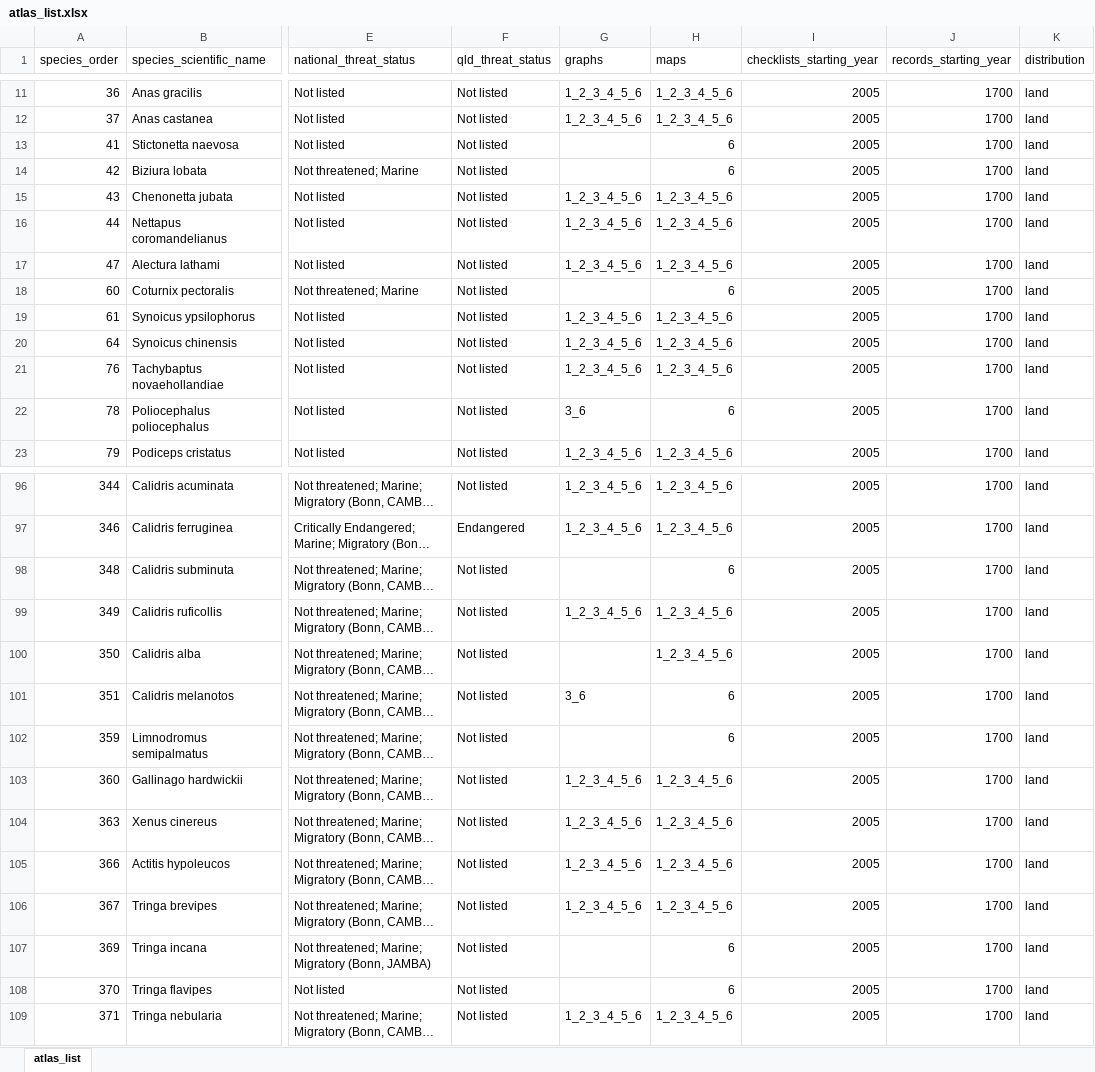
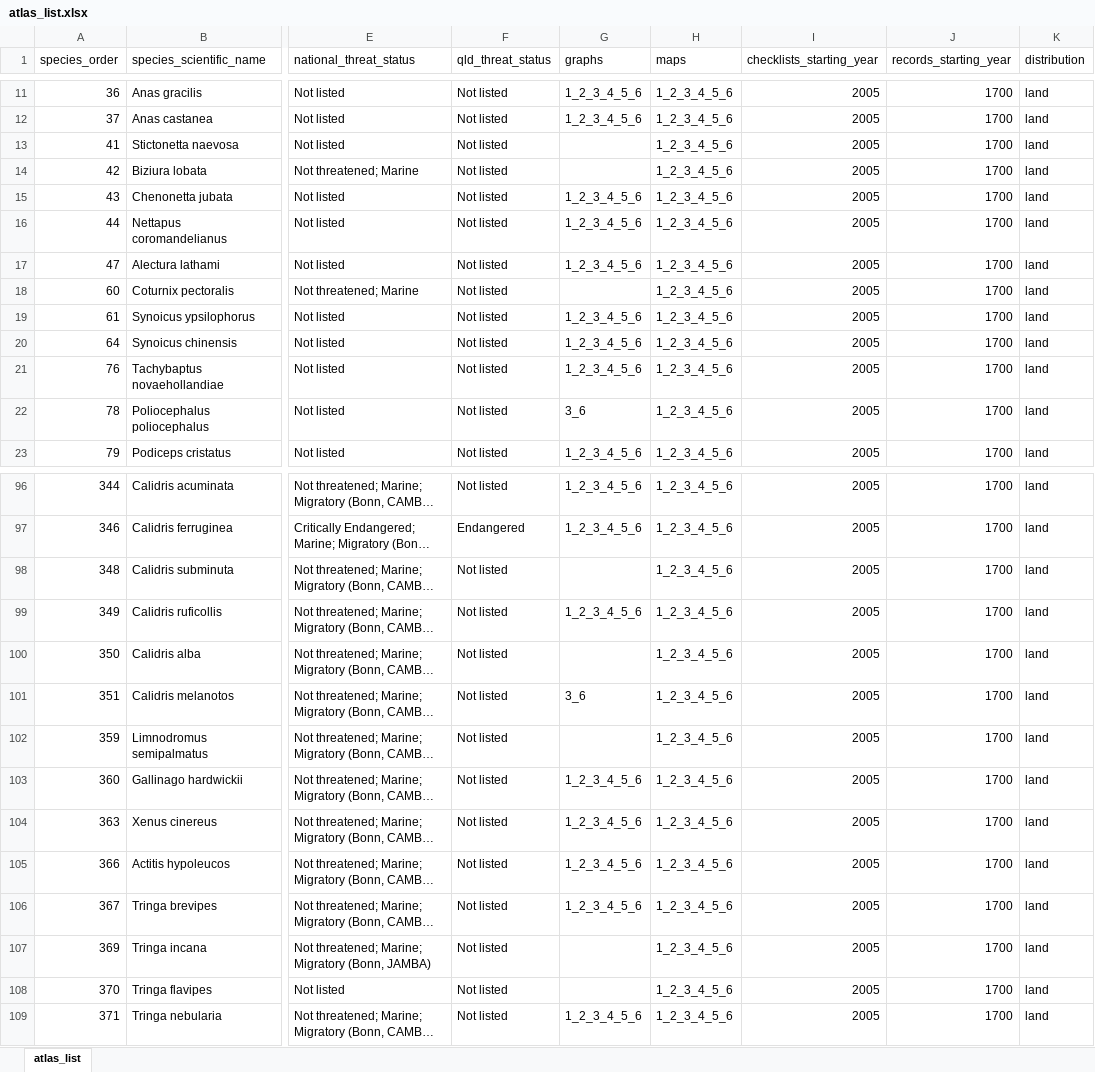
Before and after one commit to bird-team/brisbane-bird-atlas, an Excel workbook: data/species/atlas_list.xlsx, sheet atlas_list, drawn as a sheet; only a part is shown, gaps mark what is left out; long unchanged cells end in …; values as stored, in another font and other column widths than the file's, no borders; the diff covers the shown part only; the diff names each change by its address in the sheet, - before the commit and + after, or states it on an @@ line.

```diff
--- a/data/species/atlas_list.xlsx (sheet atlas_list)
+++ b/data/species/atlas_list.xlsx (sheet atlas_list)
-H13:H14 (maps): 6
+H13:H14 (maps): 1_2_3_4_5_6
-H18 (maps): 6
+H18 (maps): 1_2_3_4_5_6
-H22 (maps): 6
+H22 (maps): 1_2_3_4_5_6
-H98 (maps): 6
+H98 (maps): 1_2_3_4_5_6
-H101:H102 (maps): 6
+H101:H102 (maps): 1_2_3_4_5_6
-H107:H108 (maps): 6
+H107:H108 (maps): 1_2_3_4_5_6
```
Also changed, not shown: 9 edited cells elsewhere in this sheet.
